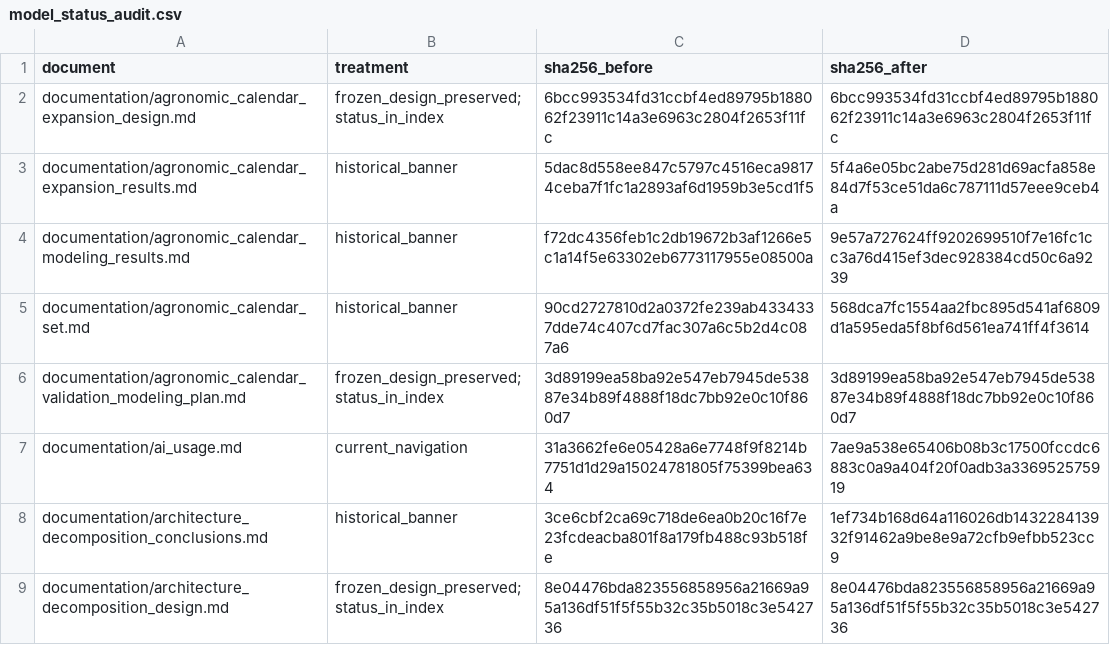
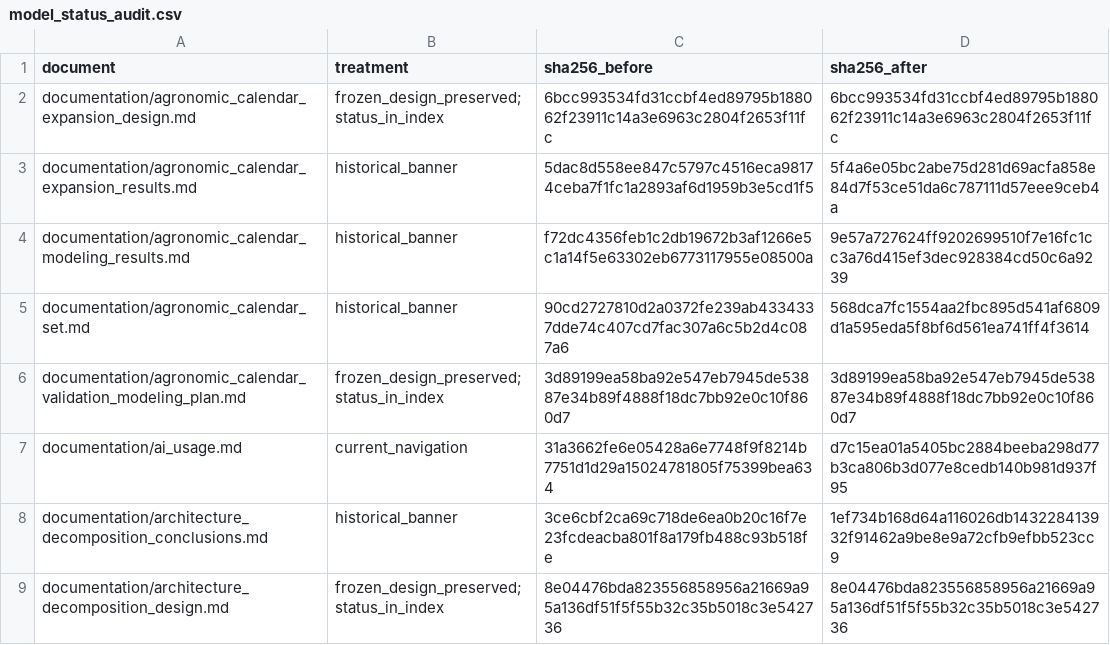
Before and after one commit to Andrea-HH/todoseboso, a CSV file: documentation/inventories/model_status_audit.csv, drawn as a sheet; only a part is shown.

```diff
--- a/documentation/inventories/model_status_audit.csv
+++ b/documentation/inventories/model_status_audit.csv
@@ -6,3 +6,3 @@ documentation/agronomic_calendar_set.md,historical_banner,90cd2727810d2a0372fe23
 documentation/agronomic_calendar_validation_modeling_plan.md,frozen_design_preserved; status_in_index,3d89199ea58ba92e547eb7945de53887e34b89f4888f18dc7bb92e0c10f860d7,3d89199ea58ba92e547eb7945de53887e34b89f4888f18dc7bb92e0c10f860d7
-documentation/ai_usage.md,current_navigation,31a3662fe6e05428a6e7748f9f8214b7751d1d29a15024781805f75399bea634,7ae9a538e65406b08b3c17500fccdc6883c0a9a404f20f0adb3a336952575919
+documentation/ai_usage.md,current_navigation,31a3662fe6e05428a6e7748f9f8214b7751d1d29a15024781805f75399bea634,d7c15ea01a5405bc2884beeba298d77b3ca806b3d077e8cedb140b981d937f95
 documentation/architecture_decomposition_conclusions.md,historical_banner,3ce6cbf2ca69c718de6ea0b20c16f7e23fcdeacba801f8a179fb488c93b518fe,1ef734b168d64a116026db143228413932f91462a9be8e9a72cfb9efbb523cc9
```
Also changed, not shown: documentation/ai/prompt_inventory.csv, documentation/inventories/repository_files.csv, 16 other files.
